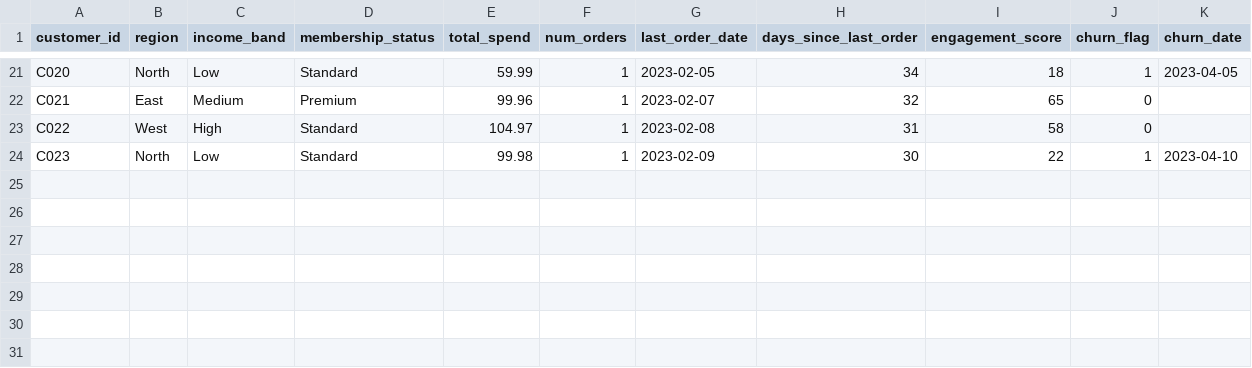
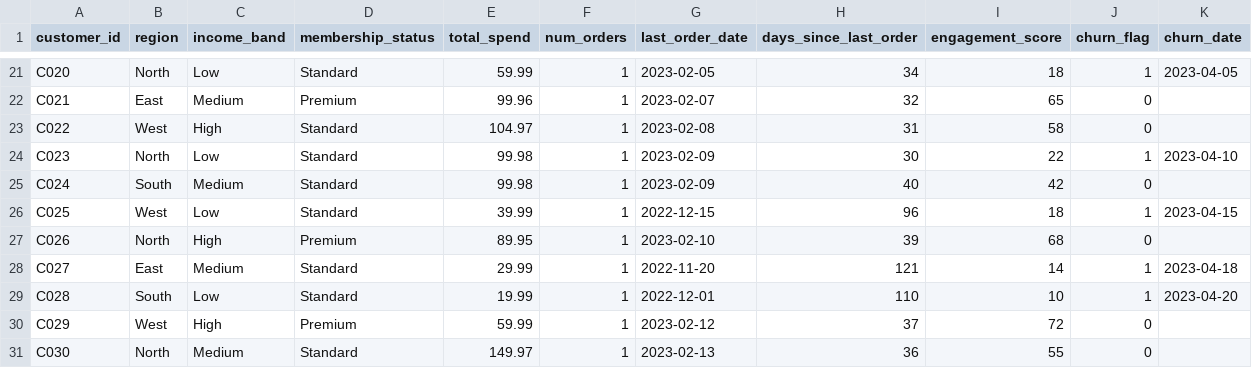
Before and after one commit to jimmyhomes12/Project-Seven, a CSV file: Data_Management/Ecommerce_Mini_Warehouse_Postgres/data/churn_raw.csv, drawn as a sheet; only a part is shown, gaps mark what is left out.

```diff
--- a/Data_Management/Ecommerce_Mini_Warehouse_Postgres/data/churn_raw.csv
+++ b/Data_Management/Ecommerce_Mini_Warehouse_Postgres/data/churn_raw.csv
@@ -24 +24,8 @@ C022,West,High,Standard,104.97,1,2023-02-08,31,58,0,
 C023,North,Low,Standard,99.98,1,2023-02-09,30,22,1,2023-04-10
+C024,South,Medium,Standard,99.98,1,2023-02-09,40,42,0,
+C025,West,Low,Standard,39.99,1,2022-12-15,96,18,1,2023-04-15
+C026,North,High,Premium,89.95,1,2023-02-10,39,68,0,
+C027,East,Medium,Standard,29.99,1,2022-11-20,121,14,1,2023-04-18
+C028,South,Low,Standard,19.99,1,2022-12-01,110,10,1,2023-04-20
+C029,West,High,Premium,59.99,1,2023-02-12,37,72,0,
+C030,North,Medium,Standard,149.97,1,2023-02-13,36,55,0,
```
